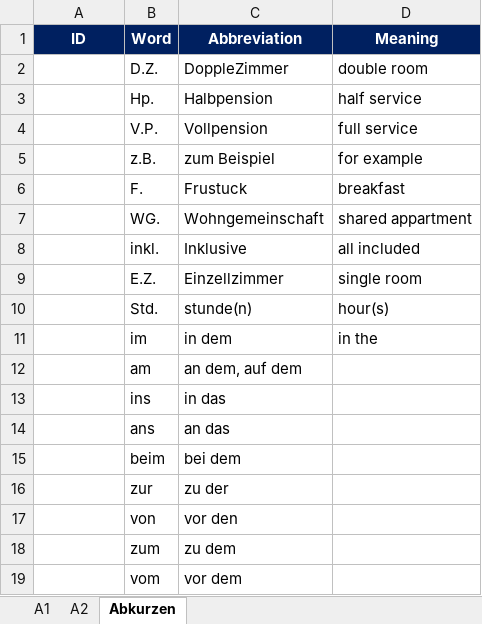
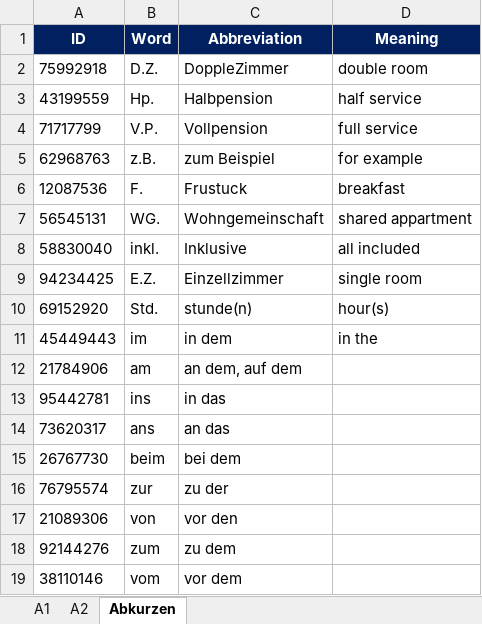
Before and after one commit to ibrahimgh25/Vocabulary-Trainer, an Excel workbook: resources/german_database.xlsx, sheet Abkurzen, drawn as a sheet; values as stored, in another font and other column widths than the file's, no borders; the diff names each change by its address in the sheet, - before the commit and + after, or states it on an @@ line.

```diff
--- a/resources/german_database.xlsx (sheet Abkurzen)
+++ b/resources/german_database.xlsx (sheet Abkurzen)
-A2 (ID): (empty)
+A2 (ID): 75992918
-A3 (ID): (empty)
+A3 (ID): 43199559
-A4 (ID): (empty)
+A4 (ID): 71717799
-A5 (ID): (empty)
+A5 (ID): 62968763
-A6 (ID): (empty)
+A6 (ID): 12087536
-A7 (ID): (empty)
+A7 (ID): 56545131
-A8 (ID): (empty)
+A8 (ID): 58830040
-A9 (ID): (empty)
+A9 (ID): 94234425
-A10 (ID): (empty)
+A10 (ID): 69152920
-A11 (ID): (empty)
+A11 (ID): 45449443
-A12 (ID): (empty)
+A12 (ID): 21784906
-A13 (ID): (empty)
+A13 (ID): 95442781
-A14 (ID): (empty)
+A14 (ID): 73620317
-A15 (ID): (empty)
+A15 (ID): 26767730
-A16 (ID): (empty)
+A16 (ID): 76795574
-A17 (ID): (empty)
+A17 (ID): 21089306
-A18 (ID): (empty)
+A18 (ID): 92144276
-A19 (ID): (empty)
+A19 (ID): 38110146
```
Also changed, not shown: sheet A2, sheet A1.
